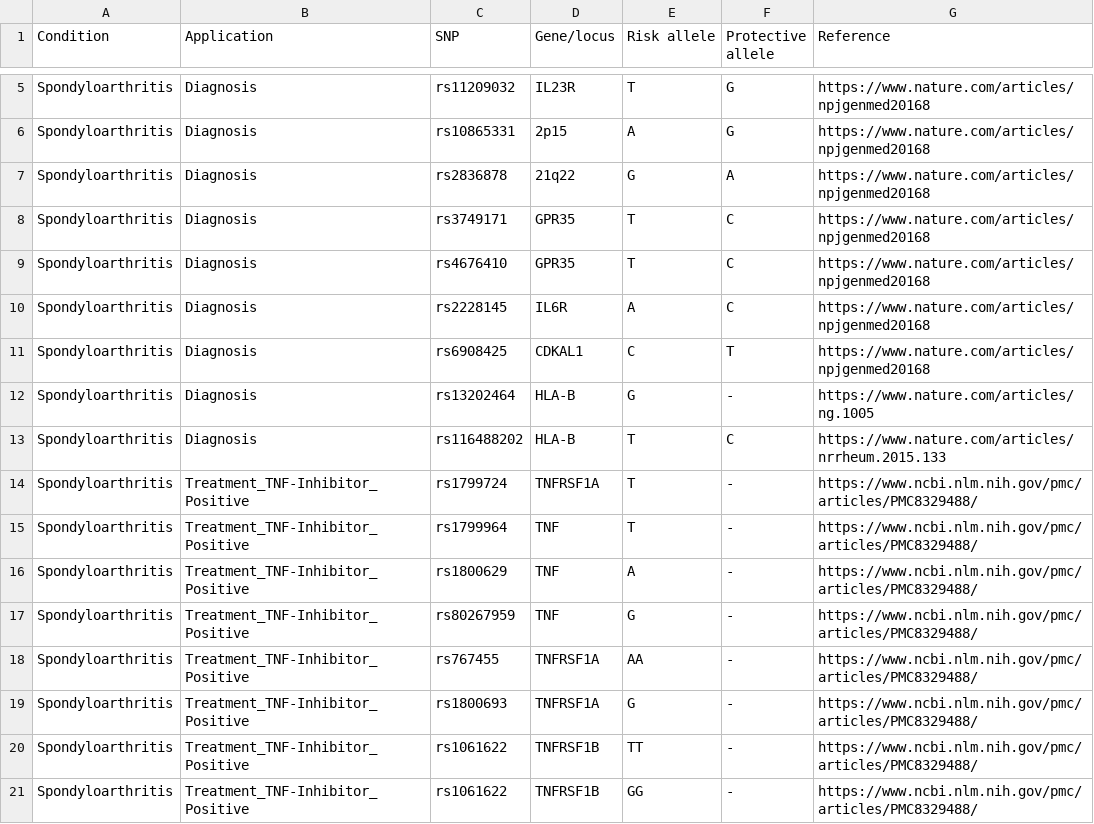
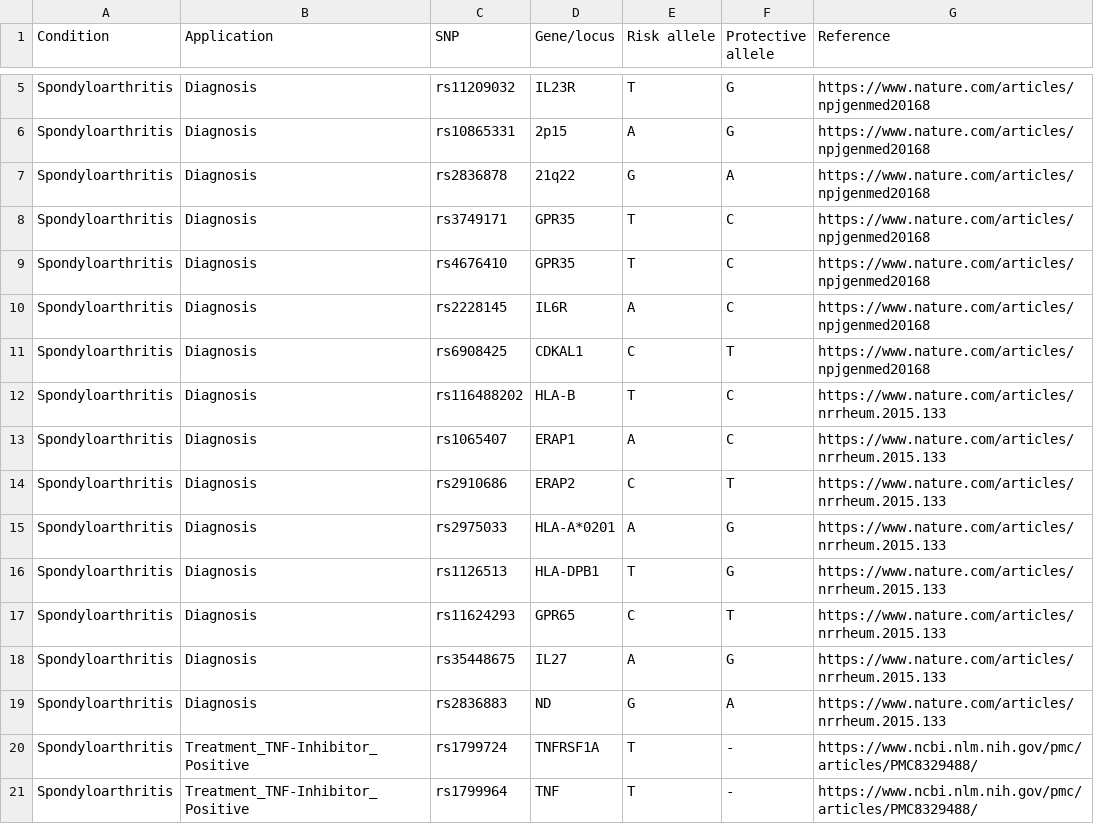
Before and after one commit to melsen-dev/genome-scanner, a CSV file: db/snpdb_sa.csv, drawn as a sheet; only a part is shown, gaps mark what is left out; the shorter side is filled out with more unchanged rows; removed rows and columns are numbered as before the commit, all else as after; the diff names each change by its address in the sheet, - before the commit and + after, or states it on an @@ line.

Commit message:
updated snpdb

```diff
--- a/db/snpdb_sa.csv
+++ b/db/snpdb_sa.csv
-row 12: Spondyloarthritis | Diagnosis | rs13202464 | HLA-B | G | - | https://www.nature.com/articles/ng.1005
+row 13: Spondyloarthritis | Diagnosis | rs1065407 | ERAP1 | A | C | https://www.nature.com/articles/nrrheum.2015.133
+row 14: Spondyloarthritis | Diagnosis | rs2910686 | ERAP2 | C | T | https://www.nature.com/articles/nrrheum.2015.133
+row 15: Spondyloarthritis | Diagnosis | rs2975033 | HLA‐A*0201 | A | G | https://www.nature.com/articles/nrrheum.2015.133
+row 16: Spondyloarthritis | Diagnosis | rs1126513 | HLA‐DPB1 | T | G | https://www.nature.com/articles/nrrheum.2015.133
+row 17: Spondyloarthritis | Diagnosis | rs11624293 | GPR65 | C | T | https://www.nature.com/articles/nrrheum.2015.133
+row 18: Spondyloarthritis | Diagnosis | rs35448675 | IL27 | A | G | https://www.nature.com/articles/nrrheum.2015.133
+row 19: Spondyloarthritis | Diagnosis | rs2836883 | ND | G | A | https://www.nature.com/articles/nrrheum.2015.133
```
